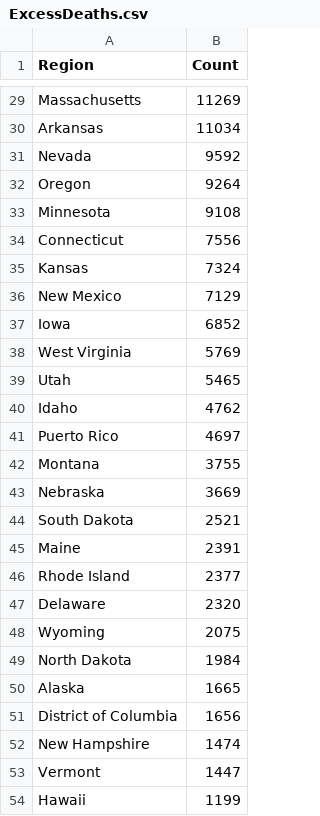
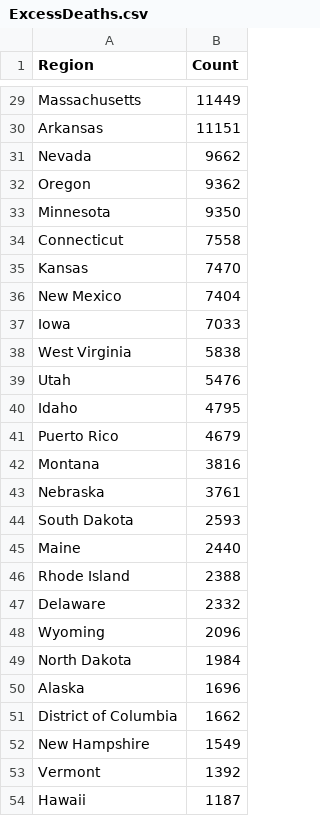
Before and after one commit to mcculley/mcculley.github.io, a CSV file: VisualizingObservedDeaths/ExcessDeaths.csv, drawn as a sheet; only a part is shown, gaps mark what is left out; the diff covers the shown part only; the diff names each change by its address in the sheet, - before the commit and + after, or states it on an @@ line.

```diff
--- a/VisualizingObservedDeaths/ExcessDeaths.csv
+++ b/VisualizingObservedDeaths/ExcessDeaths.csv
-B29 (Count): 11269
+B29 (Count): 11449
-B30 (Count): 11034
+B30 (Count): 11151
-B31 (Count): 9592
+B31 (Count): 9662
-B32 (Count): 9264
+B32 (Count): 9362
-B33 (Count): 9108
+B33 (Count): 9350
-B34 (Count): 7556
+B34 (Count): 7558
-B35 (Count): 7324
+B35 (Count): 7470
-B36 (Count): 7129
+B36 (Count): 7404
-B37 (Count): 6852
+B37 (Count): 7033
-B38 (Count): 5769
+B38 (Count): 5838
-B39 (Count): 5465
+B39 (Count): 5476
-B40 (Count): 4762
+B40 (Count): 4795
-B41 (Count): 4697
+B41 (Count): 4679
-B42 (Count): 3755
+B42 (Count): 3816
-B43 (Count): 3669
+B43 (Count): 3761
-B44 (Count): 2521
+B44 (Count): 2593
-B45 (Count): 2391
+B45 (Count): 2440
-B46 (Count): 2377
+B46 (Count): 2388
-B47 (Count): 2320
+B47 (Count): 2332
-B48 (Count): 2075
+B48 (Count): 2096
-B50 (Count): 1665
+B50 (Count): 1696
-B51 (Count): 1656
+B51 (Count): 1662
-B52 (Count): 1474
+B52 (Count): 1549
-B53 (Count): 1447
+B53 (Count): 1392
-B54 (Count): 1199
+B54 (Count): 1187
```
Also changed, not shown: 2 added rows, 2 removed rows and 25 edited cells elsewhere in this file, VisualizingObservedDeaths/DeathsPer100000-triples.csv, VisualizingObservedDeaths/DeathsPer100000.csv, 55 other files.
